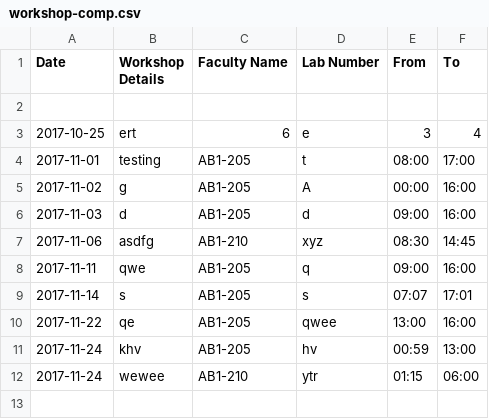
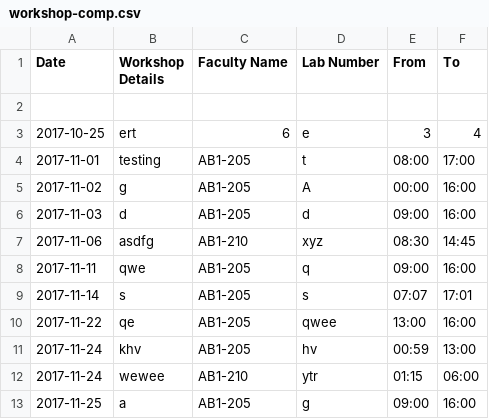
Before and after one commit to SudharshanNagarajan17/IWP, a CSV file: workshop-comp.csv, drawn as a sheet; the diff names each change by its address in the sheet, - before the commit and + after, or states it on an @@ line.

```diff
--- a/workshop-comp.csv
+++ b/workshop-comp.csv
+row 13: 2017-11-25 | a | AB1-205 | g | 09:00 | 16:00
```
Also changed, not shown: 25 other files.
